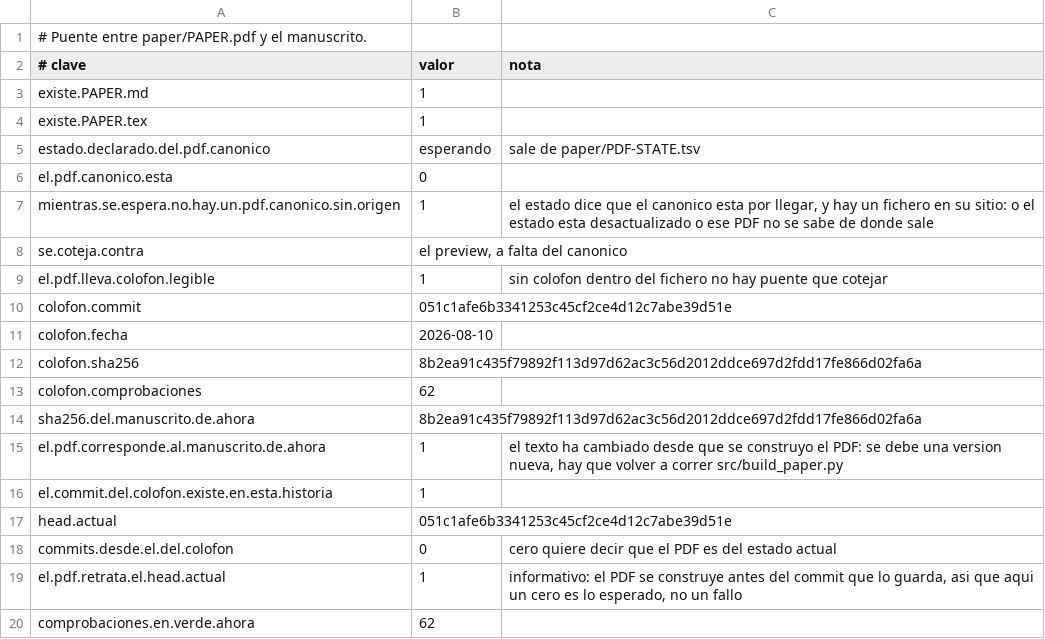
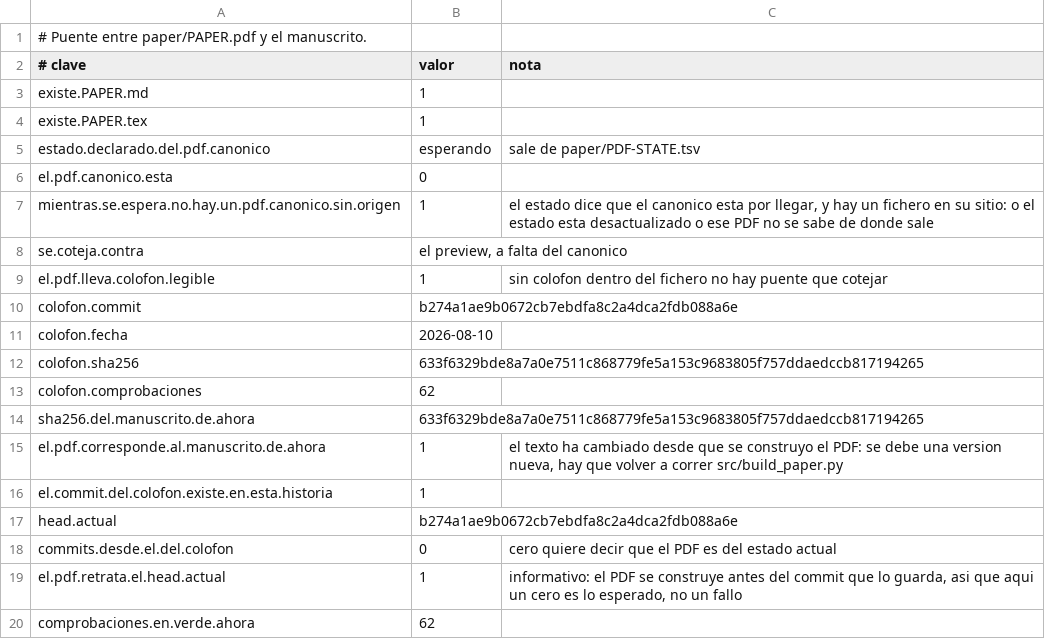
Before and after one commit to Probatorium/forced-counts, a TSV file: results/pdf-bridge.tsv, drawn as a sheet; only a part is shown.

```diff
--- a/results/pdf-bridge.tsv
+++ b/results/pdf-bridge.tsv
@@ -9,10 +9,10 @@ se.coteja.contra	el preview, a falta del canonico
 el.pdf.lleva.colofon.legible	1	sin colofon dentro del fichero no hay puente que cotejar
-colofon.commit	051c1afe6b3341253c45cf2ce4d12c7abe39d51e	
+colofon.commit	b274a1ae9b0672cb7ebdfa8c2a4dca2fdb088a6e	
 colofon.fecha	2026-08-10	
-colofon.sha256	8b2ea91c435f79892f113d97d62ac3c56d2012ddce697d2fdd17fe866d02fa6a	
+colofon.sha256	633f6329bde8a7a0e7511c868779fe5a153c9683805f757ddaedccb817194265	
 colofon.comprobaciones	62	
-sha256.del.manuscrito.de.ahora	8b2ea91c435f79892f113d97d62ac3c56d2012ddce697d2fdd17fe866d02fa6a	
+sha256.del.manuscrito.de.ahora	633f6329bde8a7a0e7511c868779fe5a153c9683805f757ddaedccb817194265	
 el.pdf.corresponde.al.manuscrito.de.ahora	1	el texto ha cambiado desde que se construyo el PDF: se debe una version nueva, hay que volver a correr src/build_paper.py
 el.commit.del.colofon.existe.en.esta.historia	1	
-head.actual	051c1afe6b3341253c45cf2ce4d12c7abe39d51e	
+head.actual	b274a1ae9b0672cb7ebdfa8c2a4dca2fdb088a6e	
 commits.desde.el.del.colofon	0	cero quiere decir que el PDF es del estado actual
```
Also changed, not shown: results/build-paper.tsv, results/mutation-test.tsv, 2 other files.
